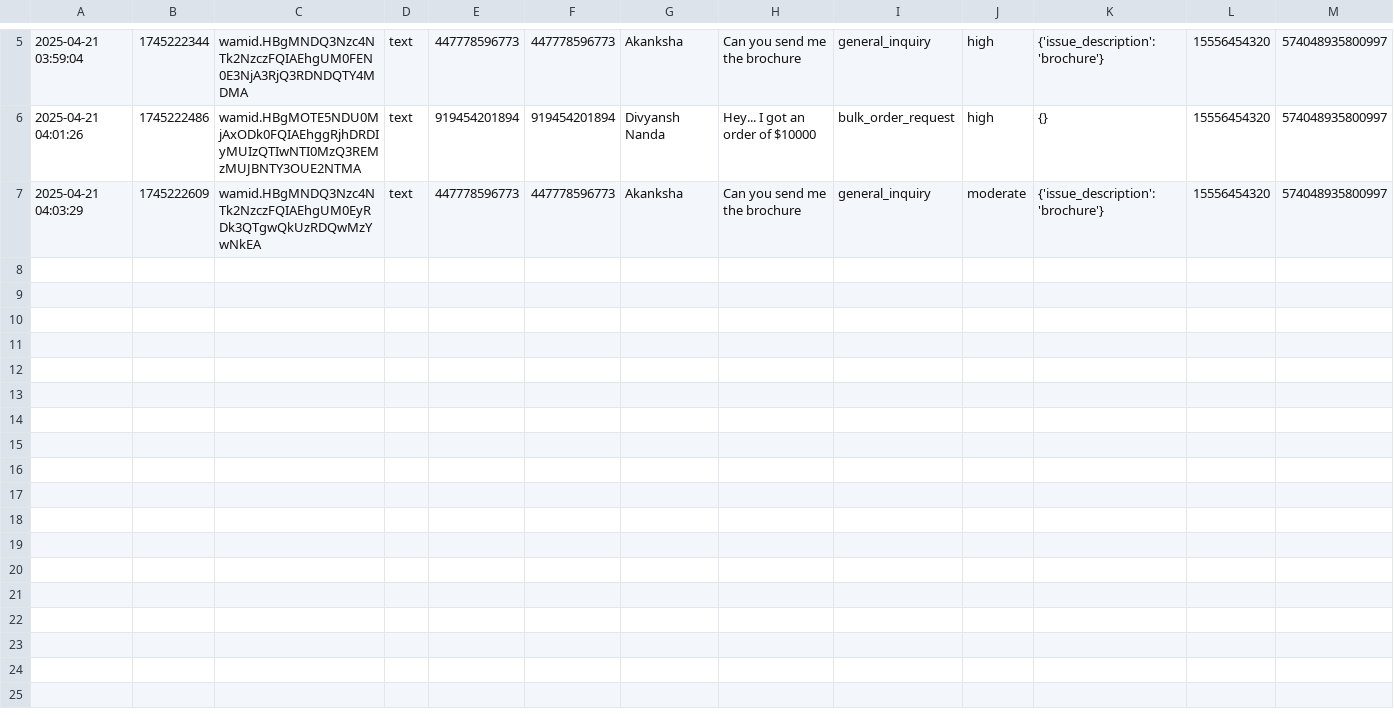
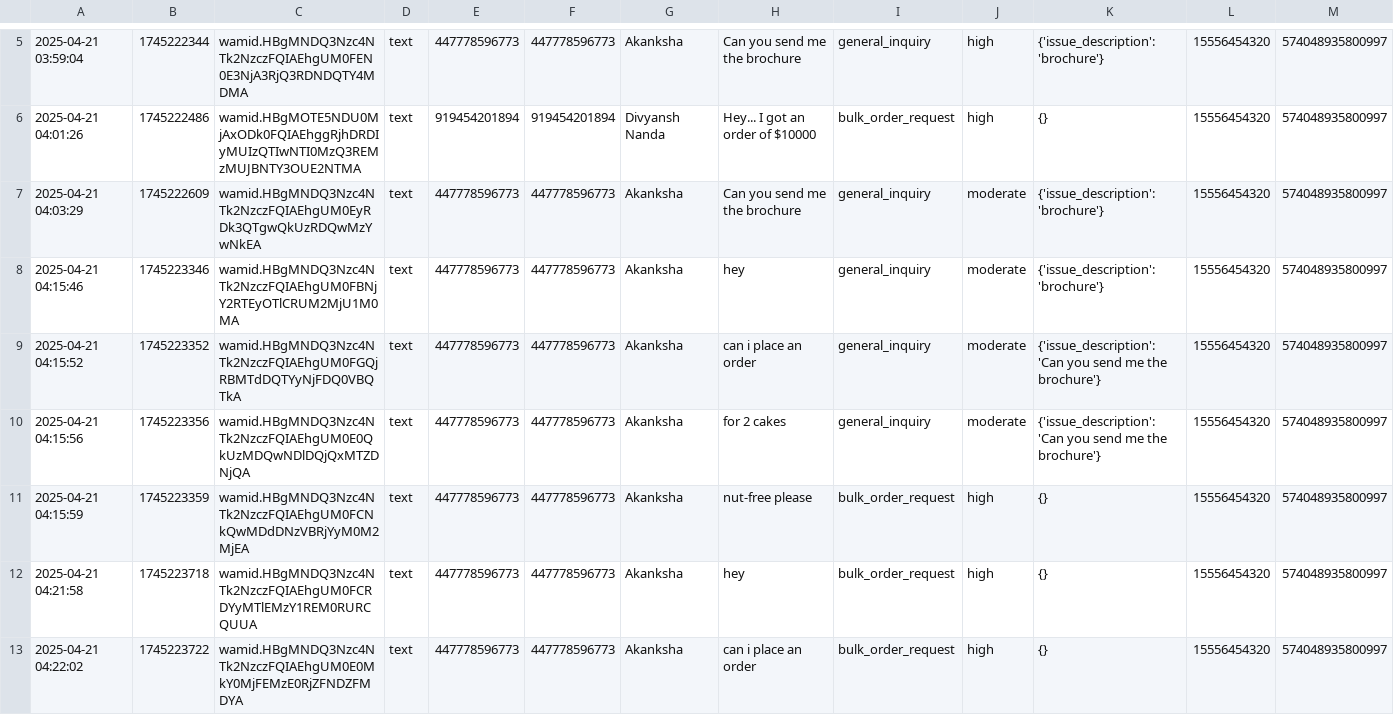
Before and after one commit to Maruthiphani/WAffy-Dashboard, a CSV file: backend/data/classified_messages.csv, drawn as a sheet; only a part is shown, gaps mark what is left out; the diff covers the shown part only.

```diff
--- a/backend/data/classified_messages.csv
+++ b/backend/data/classified_messages.csv
@@ -7 +7,7 @@
 2025-04-21 04:03:29,1745222609,wamid.HBgMNDQ3Nzc4NTk2NzczFQIAEhgUM0EyRDk3QTgwQkUzRDQwMzYwNkEA,text,447778596773,447778596773,Akanksha,Can you send me the brochure,general_inquiry,moderate,{'issue_description': 'brochure'},15556454320,574048935800997
+2025-04-21 04:15:46,1745223346,wamid.HBgMNDQ3Nzc4NTk2NzczFQIAEhgUM0FBNjY2RTEyOTlCRUM2MjU1M0MA,text,447778596773,447778596773,Akanksha,hey,general_inquiry,moderate,{'issue_description': 'brochure'},15556454320,574048935800997
+2025-04-21 04:15:52,1745223352,wamid.HBgMNDQ3Nzc4NTk2NzczFQIAEhgUM0FGQjRBMTdDQTYyNjFDQ0VBQTkA,text,447778596773,447778596773,Akanksha,can i place an order,general_inquiry,moderate,{'issue_description': 'Can you send me the brochure'},15556454320,574048935800997
+2025-04-21 04:15:56,1745223356,wamid.HBgMNDQ3Nzc4NTk2NzczFQIAEhgUM0E0QkUzMDQwNDlDQjQxMTZDNjQA,text,447778596773,447778596773,Akanksha,for 2 cakes,general_inquiry,moderate,{'issue_description': 'Can you send me the brochure'},15556454320,574048935800997
+2025-04-21 04:15:59,1745223359,wamid.HBgMNDQ3Nzc4NTk2NzczFQIAEhgUM0FCNkQwMDdDNzVBRjYyM0M2MjEA,text,447778596773,447778596773,Akanksha,nut-free please,bulk_order_request,high,{},15556454320,574048935800997
+2025-04-21 04:21:58,1745223718,wamid.HBgMNDQ3Nzc4NTk2NzczFQIAEhgUM0FCRDYyMTlEMzY1REM0RURCQUUA,text,447778596773,447778596773,Akanksha,hey,bulk_order_request,high,{},15556454320,574048935800997
+2025-04-21 04:22:02,1745223722,wamid.HBgMNDQ3Nzc4NTk2NzczFQIAEhgUM0E0MkY0MjFEMzE0RjZFNDZFMDYA,text,447778596773,447778596773,Akanksha,can i place an order,bulk_order_request,high,{},15556454320,574048935800997
```
Also changed, not shown: 6 added rows elsewhere in this file, 3 other files.
